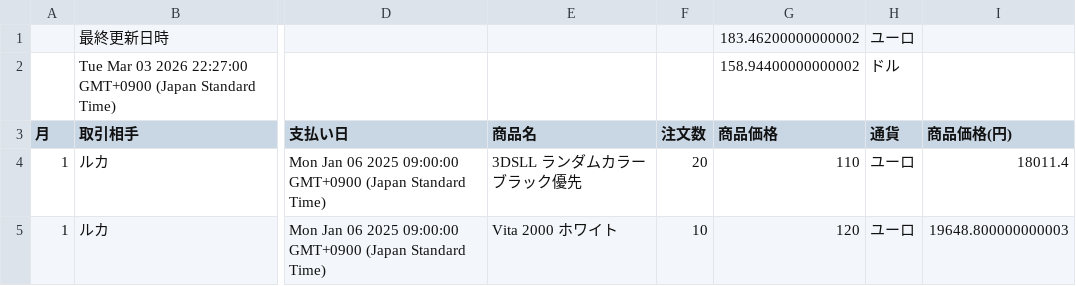
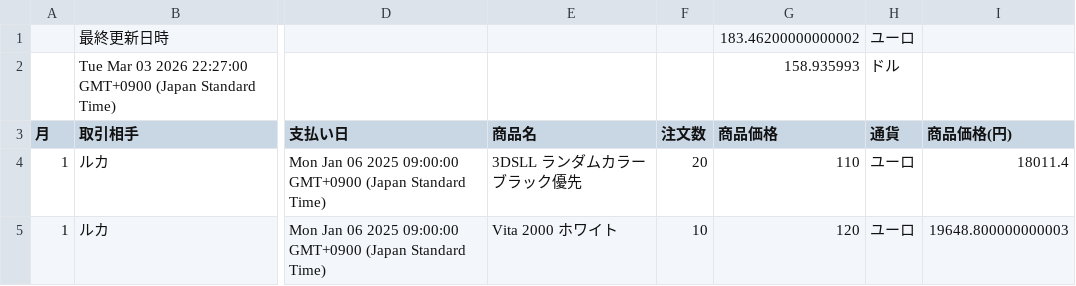
Before and after one commit to 07-hajime-tokyo/csv-data-site, a CSV file: data.csv, drawn as a sheet; only a part is shown, gaps mark what is left out; the diff names each change by its address in the sheet, - before the commit and + after, or states it on an @@ line.

Commit message:
Update CSV backup

```diff
--- a/data.csv
+++ b/data.csv
-G2 (商品価格): 158.94400000000002
+G2 (商品価格): 158.935993
```
